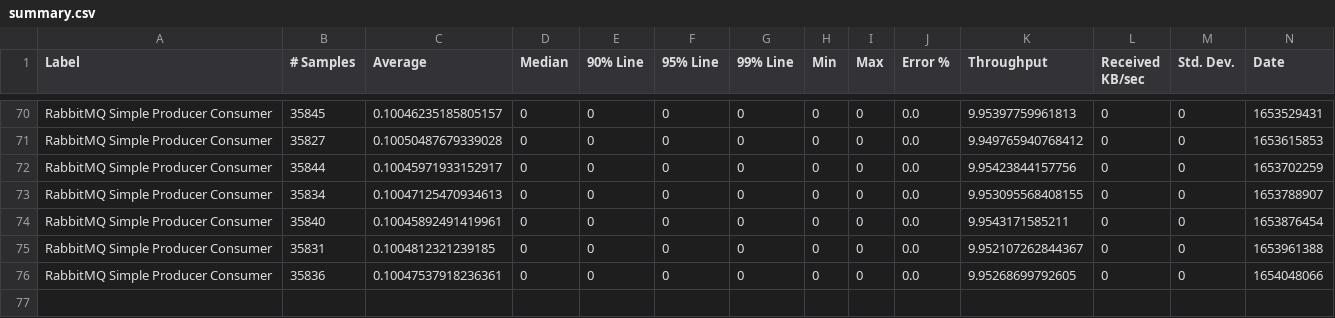
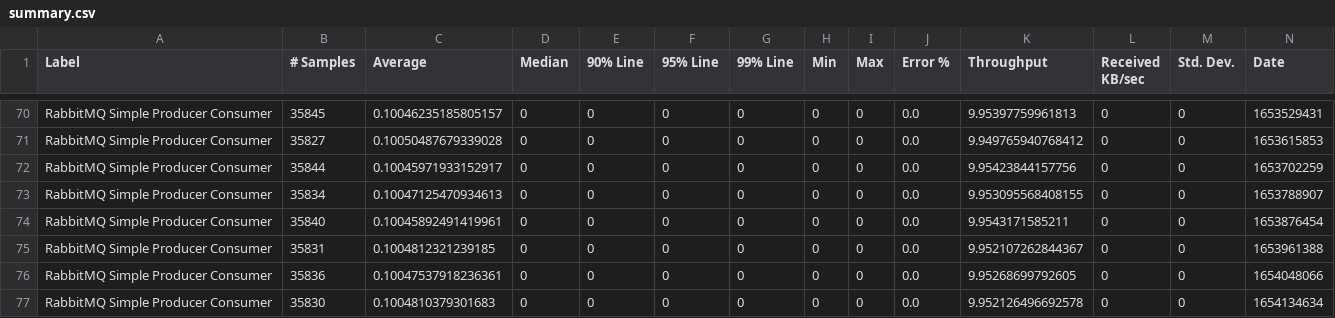
Before and after one commit to ballerina-platform/module-ballerinax-rabbitmq, a CSV file: load-tests/simple_producer_consumer/results/summary.csv, drawn as a sheet; only a part is shown, gaps mark what is left out; rows hold the shown columns only; the diff names each change by its address in the sheet, - before the commit and + after, or states it on an @@ line.

Commit message:
Update simple_producer_consumer test results on Thu Jun  2 01:51:29 UTC 2022

```diff
--- a/load-tests/simple_producer_consumer/results/summary.csv
+++ b/load-tests/simple_producer_consumer/results/summary.csv
+row 77: RabbitMQ Simple Producer Consumer | 35830 | 0.1004810379301683 | 0 | 0 | 0 | 0 | 0 | 0 | 0.0 | 9.952126496692578 | 0 | 0 | 1654134634
```
